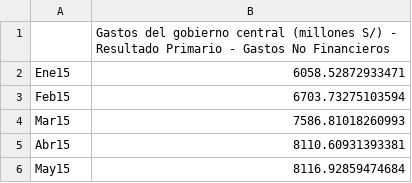
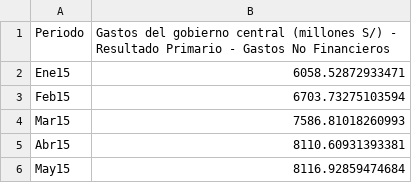
Before and after one commit to AaronOL1/Peru-Macro-Socioeconomic-Analysis, a CSV file: 01_Raw_Data/BCRP_GastoNoFinanciero.csv, drawn as a sheet; only a part is shown.

Commit message:
Update BCRP_GastoNoFinanciero.csv

```diff
--- a/01_Raw_Data/BCRP_GastoNoFinanciero.csv
+++ b/01_Raw_Data/BCRP_GastoNoFinanciero.csv
@@ -1,2 +1,2 @@
-"","Gastos del gobierno central (millones S/) - Resultado Primario - Gastos No Financieros"
+"Periodo","Gastos del gobierno central (millones S/) - Resultado Primario - Gastos No Financieros"
 Ene15,6058.52872933471
```
